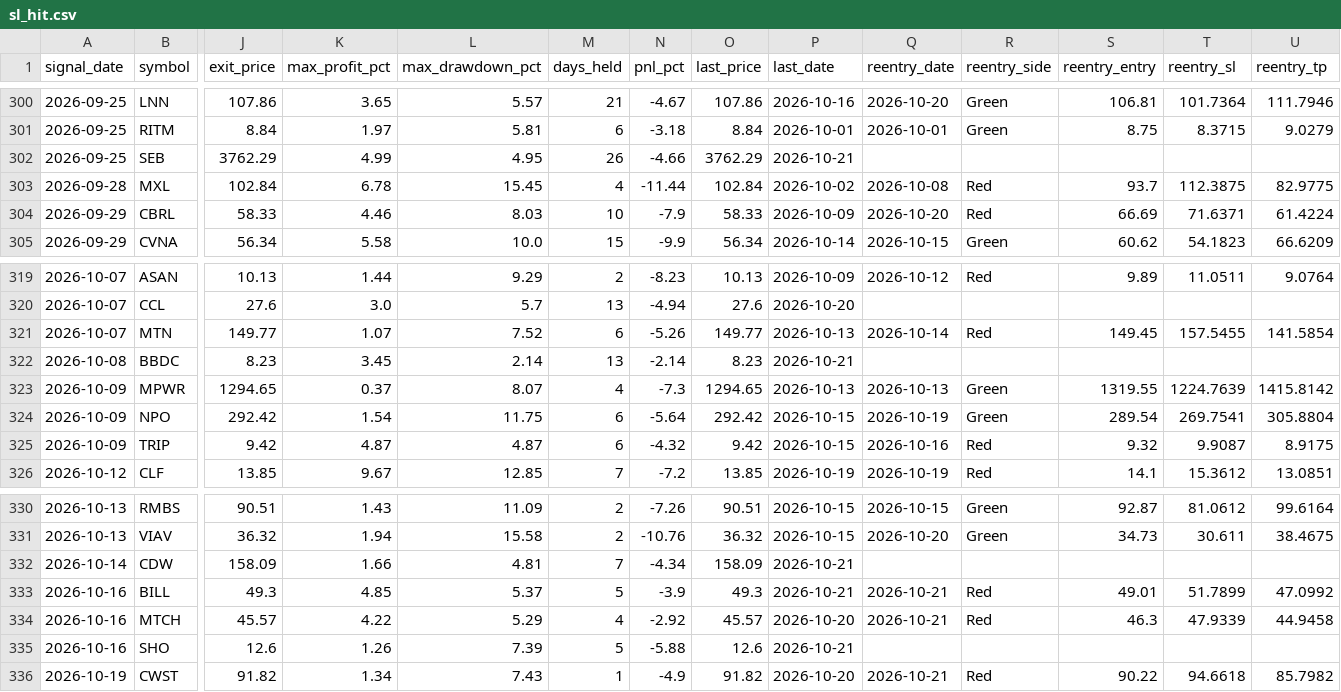
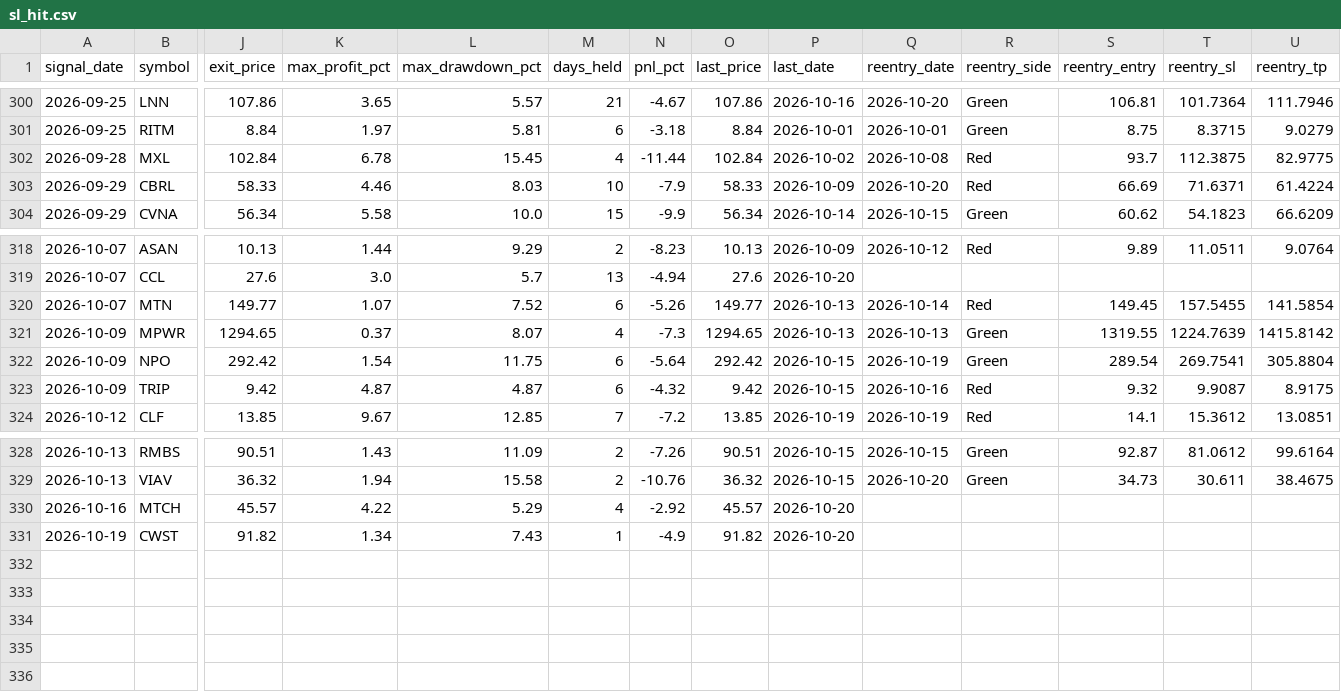
Before and after one commit to faizjio7011-code/checking-trade-signals, a CSV file: report/sl_hit.csv, drawn as a sheet; only a part is shown, gaps mark what is left out; removed rows and columns are numbered as before the commit, all else as after; rows hold the shown columns only; the diff names each change by its address in the sheet, - before the commit and + after, or states it on an @@ line.

```diff
--- a/report/sl_hit.csv
+++ b/report/sl_hit.csv
-row 302: 2026-09-25 | SEB | 3762.29 | 4.99 | 4.95 | 26 | -4.66 | 3762.29 | 2026-10-21
-row 322: 2026-10-08 | BBDC | 8.23 | 3.45 | 2.14 | 13 | -2.14 | 8.23 | 2026-10-21
-row 332: 2026-10-14 | CDW | 158.09 | 1.66 | 4.81 | 7 | -4.34 | 158.09 | 2026-10-21
-row 333: 2026-10-16 | BILL | 49.3 | 4.85 | 5.37 | 5 | -3.9 | 49.3 | 2026-10-21 | 2026-10-21 | Red | 49.01 | 51.7899 | 47.0992
-Q330 (reentry_date): 2026-10-21
+Q330 (reentry_date): (empty)
-R330 (reentry_side): Red
+R330 (reentry_side): (empty)
-S330 (reentry_entry): 46.3
+S330 (reentry_entry): (empty)
-T330 (reentry_sl): 47.9339
+T330 (reentry_sl): (empty)
-U330 (reentry_tp): 44.9458
+U330 (reentry_tp): (empty)
-row 335: 2026-10-16 | SHO | 12.6 | 1.26 | 7.39 | 5 | -5.88 | 12.6 | 2026-10-21
-Q331 (reentry_date): 2026-10-21
+Q331 (reentry_date): (empty)
-R331 (reentry_side): Red
+R331 (reentry_side): (empty)
-S331 (reentry_entry): 90.22
+S331 (reentry_entry): (empty)
-T331 (reentry_sl): 94.6618
+T331 (reentry_sl): (empty)
-U331 (reentry_tp): 85.7982
+U331 (reentry_tp): (empty)
```
Also changed, not shown: report/reentry.csv, report/trade_performance.csv, 7 other files.
